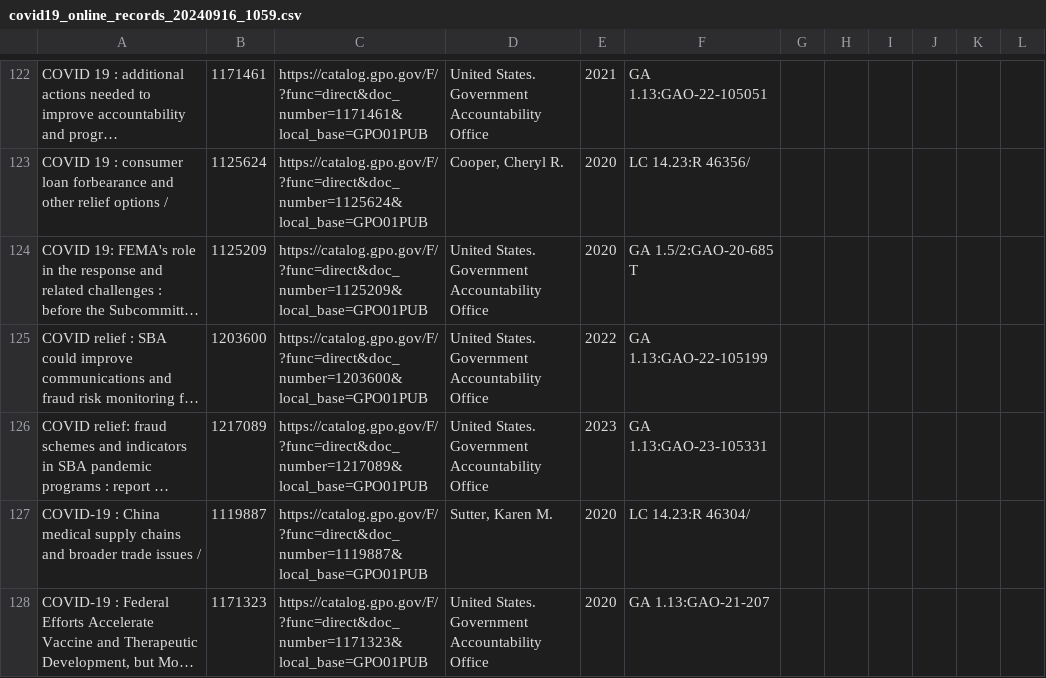
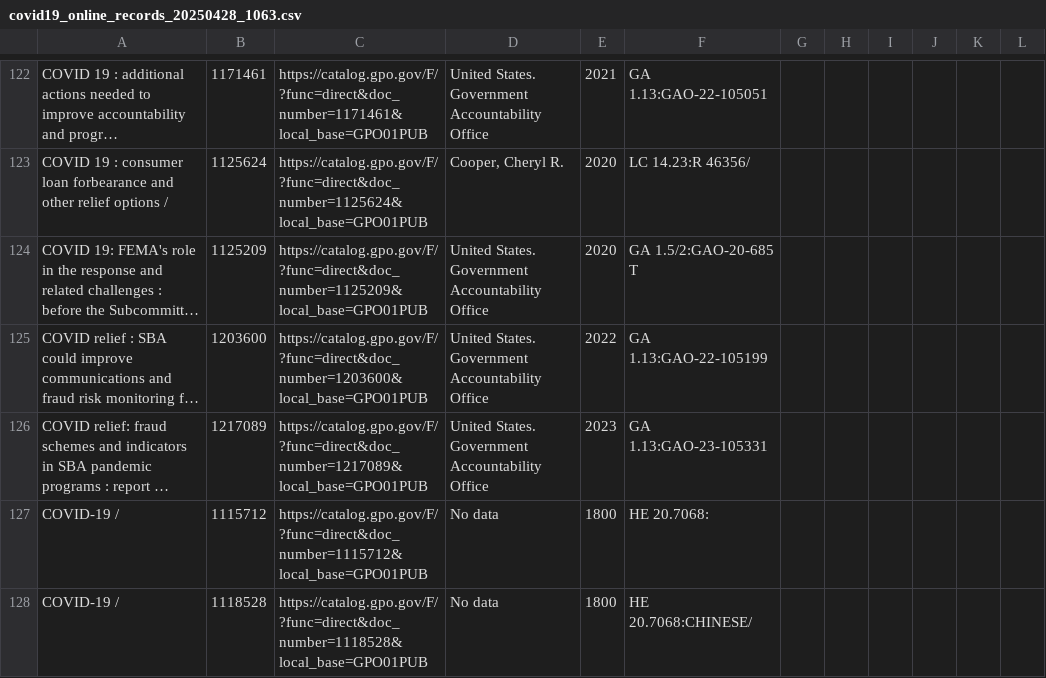
Before and after one commit to usgpo/cataloging-records, a CSV file: COVID-19_Coronavirus/covid19_online_records_20250428_1063.csv (was COVID-19_Coronavirus/covid19_online_records_20240916_1059.csv), drawn as a sheet; only a part is shown, gaps mark what is left out; the shorter side is filled out with more unchanged rows; long unchanged cells end in …; the diff covers the shown part only; the diff names each change by its address in the sheet, - before the commit and + after, or states it on an @@ line.

Commit message:
COVID changes

```diff
--- a/COVID-19_Coronavirus/covid19_online_records_20240916_1059.csv
+++ b/COVID-19_Coronavirus/covid19_online_records_20250428_1063.csv
+row 127: COVID-19 / | 1115712 | https://catalog.gpo.gov/F/?func=direct&doc_number=1115712&local_base=GPO01PUB | No data | 1800 | HE 20.7068:
+row 128: COVID-19 / | 1118528 | https://catalog.gpo.gov/F/?func=direct&doc_number=1118528&local_base=GPO01PUB | No data | 1800 | HE 20.7068:CHINESE/
```
Also changed, not shown: 6 added rows, 4 removed rows and 4 edited cells elsewhere in this file, 3 other files.
